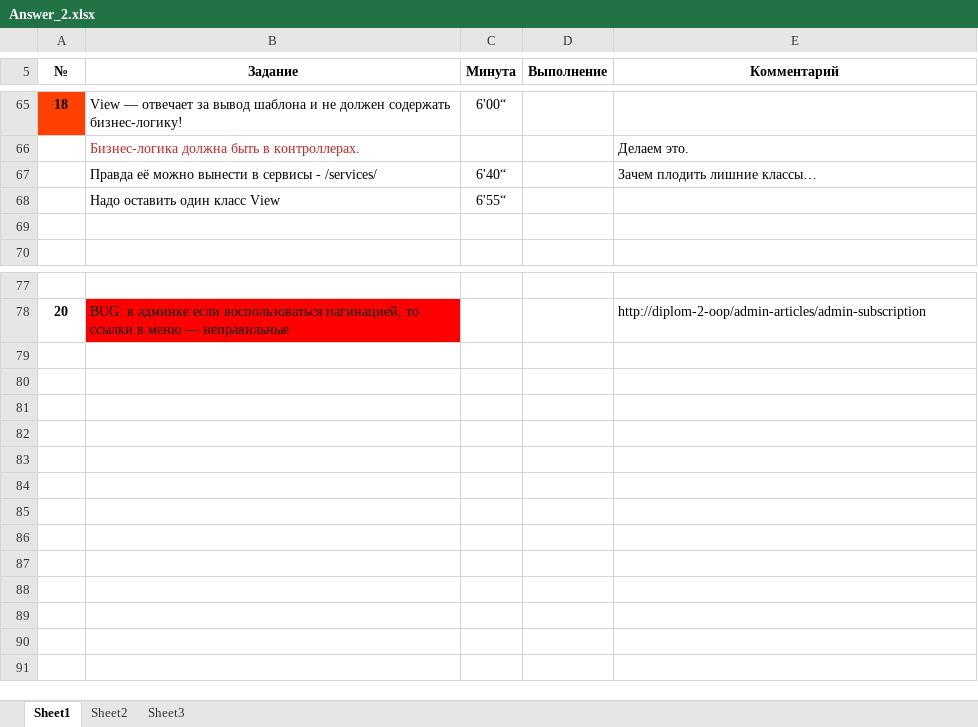
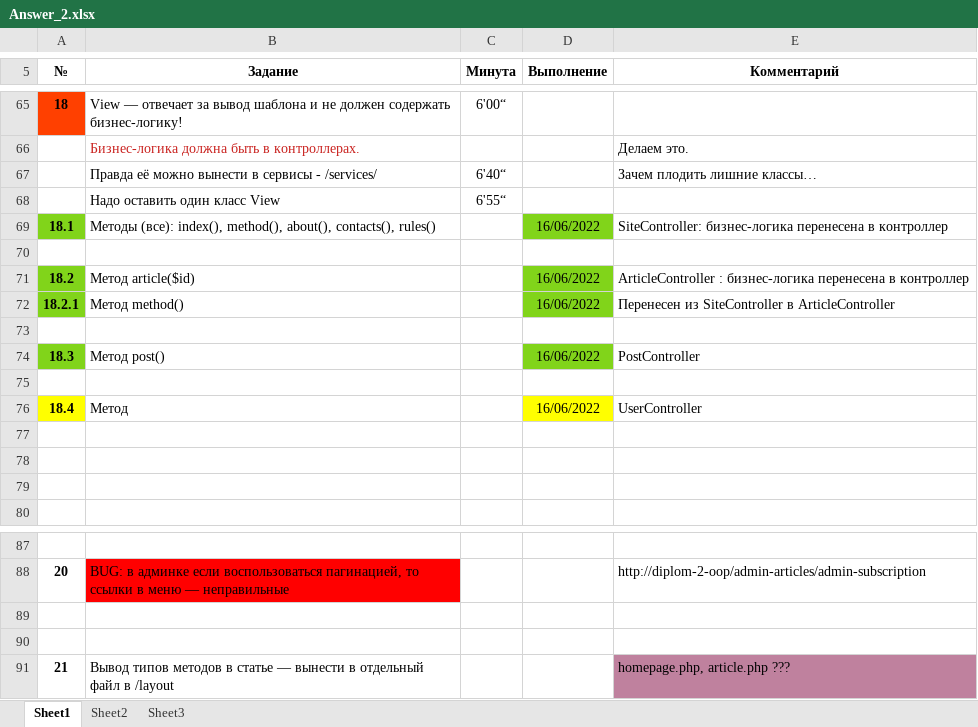
Before and after one commit to shvyrkov/diplom-2-oop, an Excel workbook: Answer_2.xlsx, sheet Sheet1, drawn as a sheet; only a part is shown, gaps mark what is left out; values as stored, in another font and other column widths than the file's, no borders; the diff names each change by its address in the sheet, - before the commit and + after, or states it on an @@ line.

Commit message:
'Business_logic-,PostController,SiteController'

```diff
--- a/Answer_2.xlsx (sheet Sheet1)
+++ b/Answer_2.xlsx (sheet Sheet1)
+row 69: 18.1 | Методы (все): index(), method(), about(), contacts(), rules() |  | 16/06/2022 | SiteController: бизнес-логика перенесена в контроллер
+row 70: (empty)
+row 71: 18.2 | Метод article($id) |  | 16/06/2022 | ArticleController : бизнес-логика перенесена в контроллер
+row 72: 18.2.1 | Метод method() |  | 16/06/2022 | Перенесен из SiteController в ArticleController
+row 73: (empty)
+row 74: 18.3 | Метод post() |  | 16/06/2022 | PostController
+row 75: (empty)
+row 76: 18.4 | Метод |  | 16/06/2022 | UserController
+row 77: (empty)
+row 78: (empty)
+row 89: (empty)
+row 90: (empty)
+row 91: 21 | Вывод типов методов в статье — вынести в отдельный файл в /layout |  |  | homepage.php, article.php ???
```
Also changed, not shown: 13 other files.
